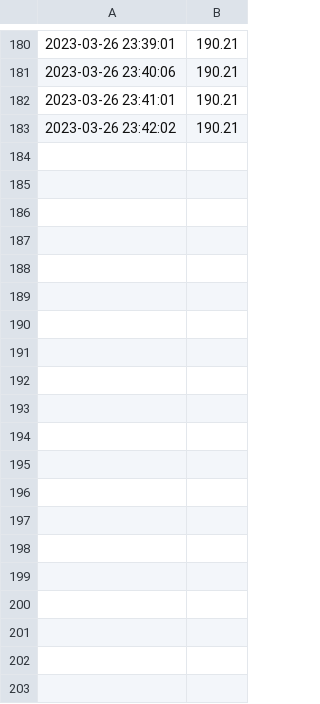
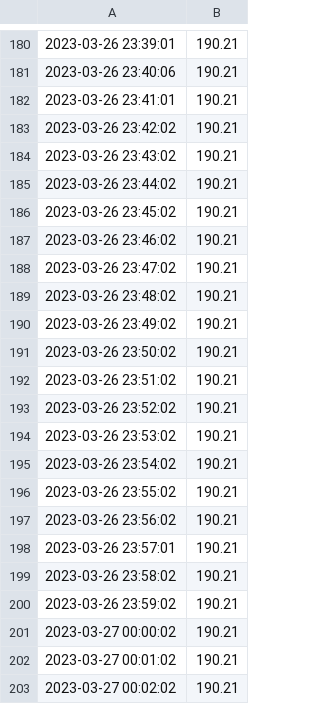
Before and after one commit to GuilhemDavignonAllo/PythonGitLinux-Project, a CSV file: cleaneddata.csv, drawn as a sheet; only a part is shown, gaps mark what is left out; the diff covers the shown part only.

Commit message:
Update data.csv

```diff
--- a/cleaneddata.csv
+++ b/cleaneddata.csv
@@ -183 +183,21 @@
 2023-03-26 23:42:02, 190.21
+2023-03-26 23:43:02, 190.21
+2023-03-26 23:44:02, 190.21
+2023-03-26 23:45:02, 190.21
+2023-03-26 23:46:02, 190.21
+2023-03-26 23:47:02, 190.21
+2023-03-26 23:48:02, 190.21
+2023-03-26 23:49:02, 190.21
+2023-03-26 23:50:02, 190.21
+2023-03-26 23:51:02, 190.21
+2023-03-26 23:52:02, 190.21
+2023-03-26 23:53:02, 190.21
+2023-03-26 23:54:02, 190.21
+2023-03-26 23:55:02, 190.21
+2023-03-26 23:56:02, 190.21
+2023-03-26 23:57:01, 190.21
+2023-03-26 23:58:02, 190.21
+2023-03-26 23:59:02, 190.21
+2023-03-27 00:00:02, 190.21
+2023-03-27 00:01:02, 190.21
+2023-03-27 00:02:02, 190.21
```
Also changed, not shown: 13 added rows elsewhere in this file, data.csv, 2 other files.
